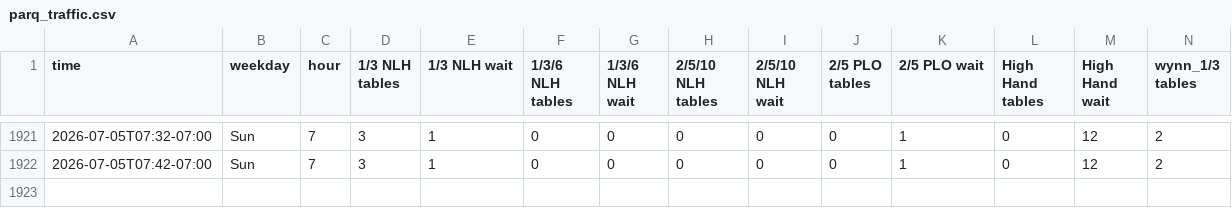
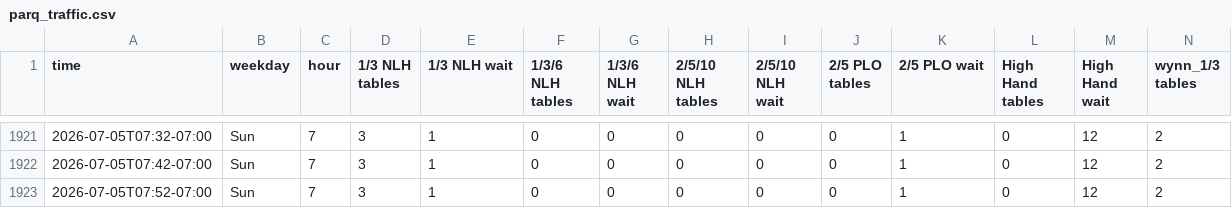
Before and after one commit to YongguanZhou/parq-monitor, a CSV file: parq_traffic.csv, drawn as a sheet; only a part is shown, gaps mark what is left out; rows hold the shown columns only; the diff names each change by its address in the sheet, - before the commit and + after, or states it on an @@ line.

Commit message:
data 2026-07-05T14:52:44Z

```diff
--- a/parq_traffic.csv
+++ b/parq_traffic.csv
+row 1923: 2026-07-05T07:52-07:00 | Sun | 7 | 3 | 1 | 0 | 0 | 0 | 0 | 0 | 1 | 0 | 12 | 2
```
Also changed, not shown: 1 other file.
